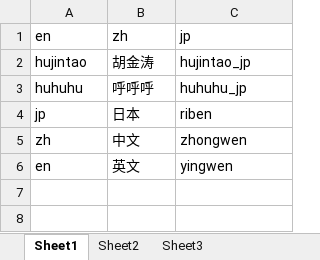
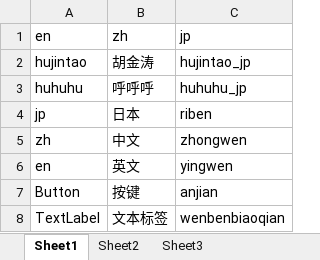
Before and after one commit to Delay-n-days/QtI18NProject-master, an Excel workbook: 翻译源文件.xlsx, sheet Sheet1, drawn as a sheet; values as stored, in another font and other column widths than the file's, no borders; the diff names each change by its address in the sheet, - before the commit and + after, or states it on an @@ line.

```diff
--- a/翻译源文件.xlsx (sheet Sheet1)
+++ b/翻译源文件.xlsx (sheet Sheet1)
+row 7: Button | 按键 | anjian
+row 8: TextLabel | 文本标签 | wenbenbiaoqian
```
Also changed, not shown: 8 other files.
